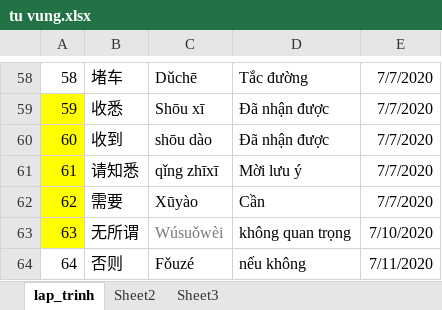
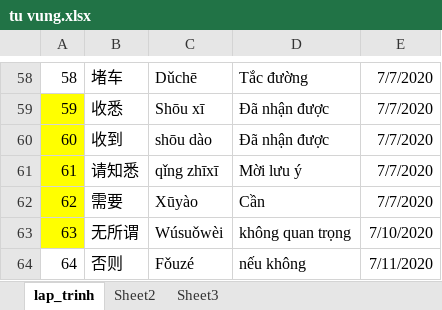
Before and after one commit to hanh113/tiengtrung, an Excel workbook: tu vung.xlsx, sheet lap_trinh, drawn as a sheet; only a part is shown, gaps mark what is left out; values as stored, in another font and other column widths than the file's, no borders; the diff names each change by its address in the sheet, - before the commit and + after, or states it on an @@ line.

Commit message:
test second commit master

```diff
--- a/tu vung.xlsx (sheet lap_trinh)
+++ b/tu vung.xlsx (sheet lap_trinh)
-C63 text colour: #777777
+C63 text colour: black
```
